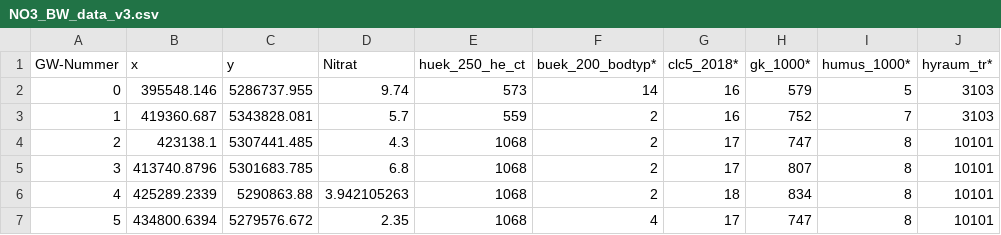
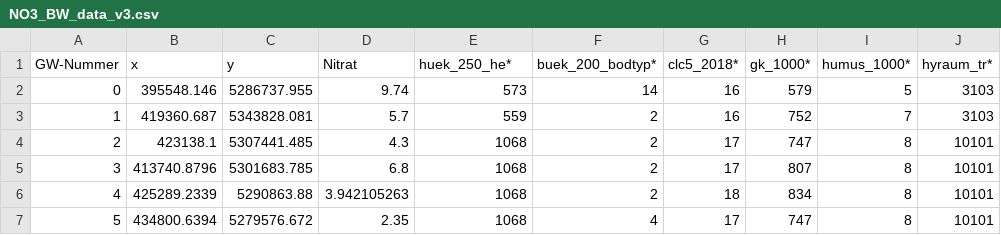
Before and after one commit to marcohmer/Data, a CSV file: NO3_BW_data_v3.csv, drawn as a sheet; only a part is shown; the diff names each change by its address in the sheet, - before the commit and + after, or states it on an @@ line.

Commit message:
Update NO3_BW_data_v3.csv

```diff
--- a/NO3_BW_data_v3.csv
+++ b/NO3_BW_data_v3.csv
-E1: huek_250_he_ct
+E1: huek_250_he*
```
